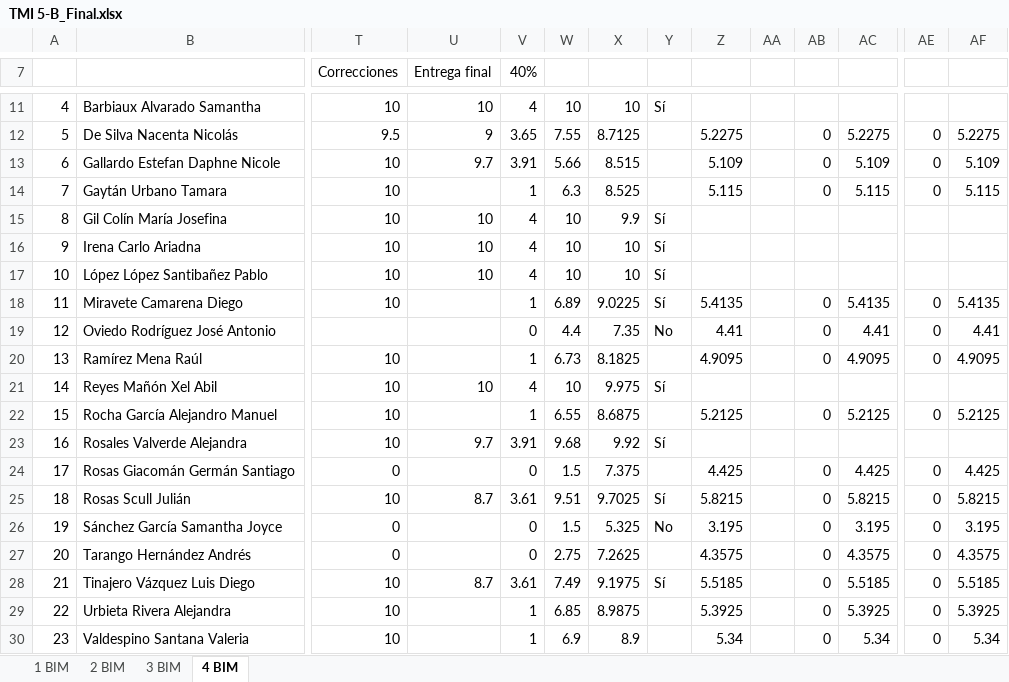
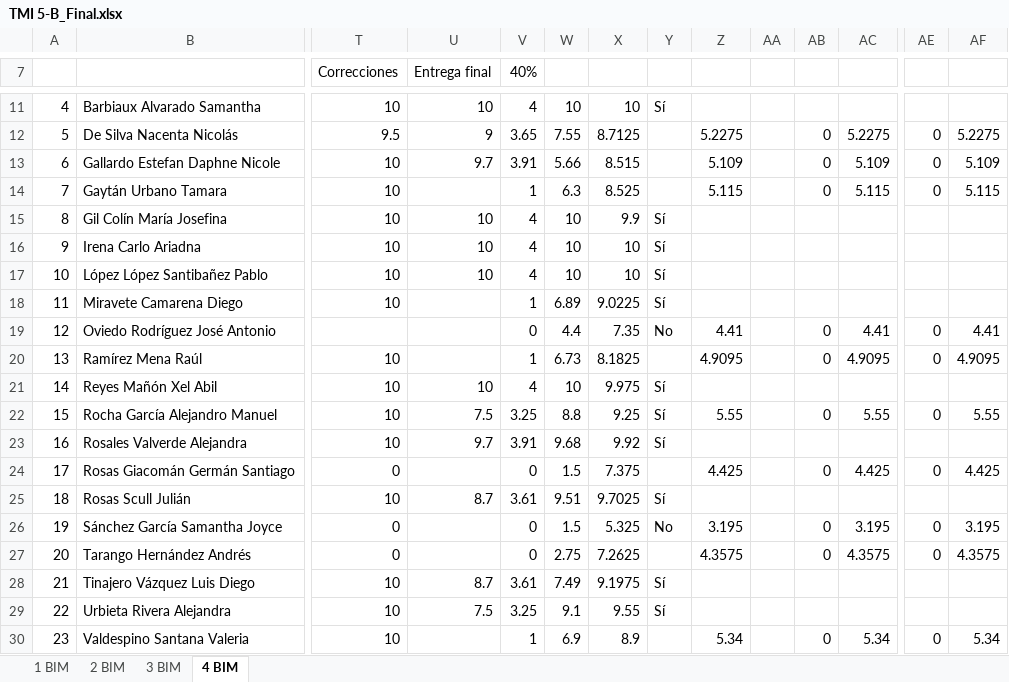
Before and after one commit to Adrifelcha/afchavez-019, an Excel workbook: JeanPiaget/2019-2020/Listas/TMI 5-B_Final.xlsx, sheet 4 BIM, drawn as a sheet; only a part is shown, gaps mark what is left out; values as stored, in another font and other column widths than the file's, no cell formats; charts and pictures not drawn; the diff names each change by its address in the sheet, - before the commit and + after, or states it on an @@ line.

```diff
--- a/JeanPiaget/2019-2020/Listas/TMI 5-B_Final.xlsx (sheet 4 BIM)
+++ b/JeanPiaget/2019-2020/Listas/TMI 5-B_Final.xlsx (sheet 4 BIM)
-Z18: 5.4135
+Z18: (empty)
-AB18: 0
+AB18: (empty)
-AC18: 5.4135
+AC18: (empty)
-AE18: 0
+AE18: (empty)
-AF18: 5.4135
+AF18: (empty)
-U22 (Entrega final): (empty)
+U22 (Entrega final): 7.5
-V22 (40%): 1
+V22 (40%): 3.25
-W22: 6.55
+W22: 8.8
-X22: 8.6875
+X22: 9.25
-Y22: (empty)
+Y22: Sí
-Z22: 5.2125
+Z22: 5.55
-AC22: 5.2125
+AC22: 5.55
-AF22: 5.2125
+AF22: 5.55
-Z25: 5.8215
+Z25: (empty)
-AB25: 0
+AB25: (empty)
-AC25: 5.8215
+AC25: (empty)
-AE25: 0
+AE25: (empty)
-AF25: 5.8215
+AF25: (empty)
-Z28: 5.5185
+Z28: (empty)
-AB28:AB29: 0
+AB28:AB29: (empty)
-AC28: 5.5185
+AC28: (empty)
-AE28:AE29: 0
+AE28:AE29: (empty)
-AF28: 5.5185
+AF28: (empty)
-U29 (Entrega final): (empty)
+U29 (Entrega final): 7.5
-V29 (40%): 1
+V29 (40%): 3.25
-W29: 6.85
+W29: 9.1
-X29: 8.9875
+X29: 9.55
-Y29: (empty)
+Y29: Sí
-Z29: 5.3925
+Z29: (empty)
-AC29: 5.3925
+AC29: (empty)
-AF29: 5.3925
+AF29: (empty)
```
Also changed, not shown: cell formats, JeanPiaget/2019-2020/Listas/TMI 4_Final.xlsx, JeanPiaget/2019-2020/Listas/TMI 5-A_Final.xlsx, 4 other files.
